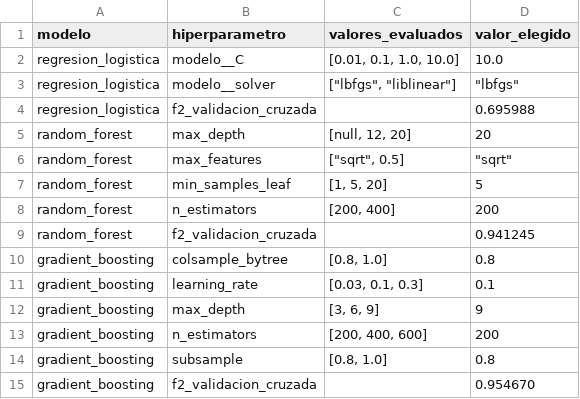
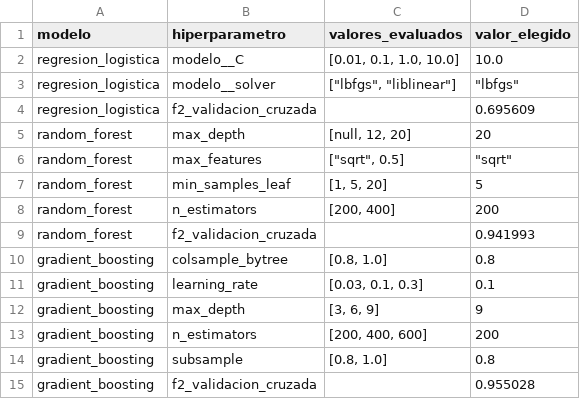
Before and after one commit to DerNait/data-science-lab-4-datos-geoespaciales, a CSV file: results/tables/hiperparametros_modelos.csv, drawn as a sheet.

```diff
--- a/results/tables/hiperparametros_modelos.csv
+++ b/results/tables/hiperparametros_modelos.csv
@@ -3,3 +3,3 @@ regresion_logistica,modelo__C,"[0.01, 0.1, 1.0, 10.0]",10.0
 regresion_logistica,modelo__solver,"[""lbfgs"", ""liblinear""]","""lbfgs"""
-regresion_logistica,f2_validacion_cruzada,,0.695988
+regresion_logistica,f2_validacion_cruzada,,0.695609
 random_forest,max_depth,"[null, 12, 20]",20
@@ -8,3 +8,3 @@ random_forest,min_samples_leaf,"[1, 5, 20]",5
 random_forest,n_estimators,"[200, 400]",200
-random_forest,f2_validacion_cruzada,,0.941245
+random_forest,f2_validacion_cruzada,,0.941993
 gradient_boosting,colsample_bytree,"[0.8, 1.0]",0.8
@@ -14,2 +14,2 @@ gradient_boosting,n_estimators,"[200, 400, 600]",200
 gradient_boosting,subsample,"[0.8, 1.0]",0.8
-gradient_boosting,f2_validacion_cruzada,,0.954670
+gradient_boosting,f2_validacion_cruzada,,0.955028
```
Also changed, not shown: results/tables/diagnostico_identidad_lago.csv, results/tables/metricas_modelos.csv, 10 other files.
